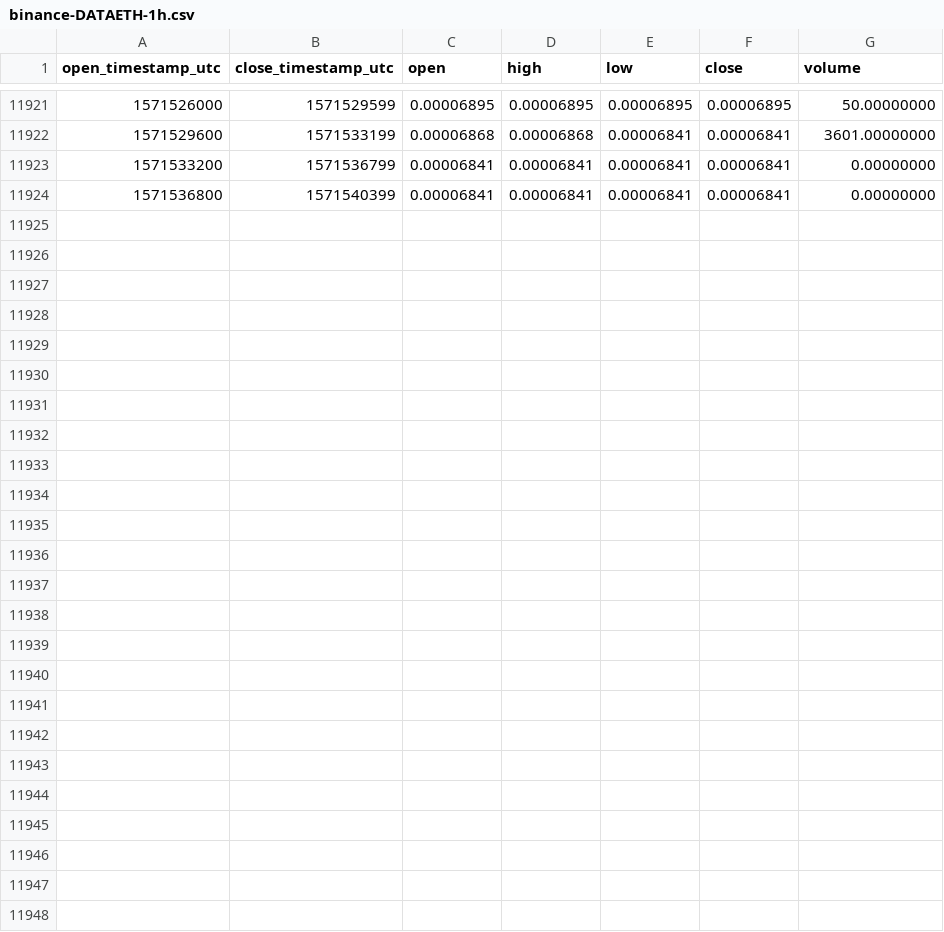
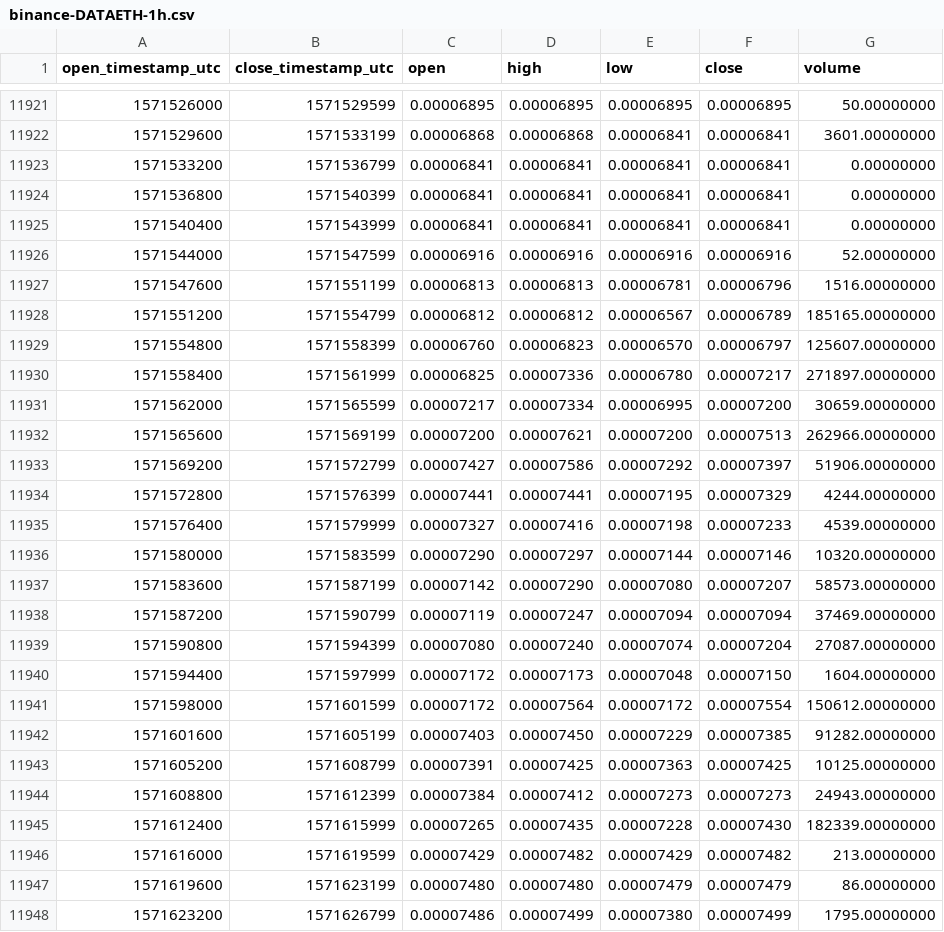
Before and after one commit to cryptobigbro/binance-DATAETH, a CSV file: binance-DATAETH-1h.csv, drawn as a sheet; only a part is shown, gaps mark what is left out; the diff names each change by its address in the sheet, - before the commit and + after, or states it on an @@ line.

Commit message:
Update OHLCV data.

```diff
--- a/binance-DATAETH-1h.csv
+++ b/binance-DATAETH-1h.csv
+row 11925: 1571540400 | 1571543999 | 0.00006841 | 0.00006841 | 0.00006841 | 0.00006841 | 0.00000000
+row 11926: 1571544000 | 1571547599 | 0.00006916 | 0.00006916 | 0.00006916 | 0.00006916 | 52.00000000
+row 11927: 1571547600 | 1571551199 | 0.00006813 | 0.00006813 | 0.00006781 | 0.00006796 | 1516.00000000
+row 11928: 1571551200 | 1571554799 | 0.00006812 | 0.00006812 | 0.00006567 | 0.00006789 | 185165.00000000
+row 11929: 1571554800 | 1571558399 | 0.00006760 | 0.00006823 | 0.00006570 | 0.00006797 | 125607.00000000
+row 11930: 1571558400 | 1571561999 | 0.00006825 | 0.00007336 | 0.00006780 | 0.00007217 | 271897.00000000
+row 11931: 1571562000 | 1571565599 | 0.00007217 | 0.00007334 | 0.00006995 | 0.00007200 | 30659.00000000
+row 11932: 1571565600 | 1571569199 | 0.00007200 | 0.00007621 | 0.00007200 | 0.00007513 | 262966.00000000
+row 11933: 1571569200 | 1571572799 | 0.00007427 | 0.00007586 | 0.00007292 | 0.00007397 | 51906.00000000
+row 11934: 1571572800 | 1571576399 | 0.00007441 | 0.00007441 | 0.00007195 | 0.00007329 | 4244.00000000
+row 11935: 1571576400 | 1571579999 | 0.00007327 | 0.00007416 | 0.00007198 | 0.00007233 | 4539.00000000
+row 11936: 1571580000 | 1571583599 | 0.00007290 | 0.00007297 | 0.00007144 | 0.00007146 | 10320.00000000
+row 11937: 1571583600 | 1571587199 | 0.00007142 | 0.00007290 | 0.00007080 | 0.00007207 | 58573.00000000
+row 11938: 1571587200 | 1571590799 | 0.00007119 | 0.00007247 | 0.00007094 | 0.00007094 | 37469.00000000
+row 11939: 1571590800 | 1571594399 | 0.00007080 | 0.00007240 | 0.00007074 | 0.00007204 | 27087.00000000
+row 11940: 1571594400 | 1571597999 | 0.00007172 | 0.00007173 | 0.00007048 | 0.00007150 | 1604.00000000
+row 11941: 1571598000 | 1571601599 | 0.00007172 | 0.00007564 | 0.00007172 | 0.00007554 | 150612.00000000
+row 11942: 1571601600 | 1571605199 | 0.00007403 | 0.00007450 | 0.00007229 | 0.00007385 | 91282.00000000
+row 11943: 1571605200 | 1571608799 | 0.00007391 | 0.00007425 | 0.00007363 | 0.00007425 | 10125.00000000
+row 11944: 1571608800 | 1571612399 | 0.00007384 | 0.00007412 | 0.00007273 | 0.00007273 | 24943.00000000
+row 11945: 1571612400 | 1571615999 | 0.00007265 | 0.00007435 | 0.00007228 | 0.00007430 | 182339.00000000
+row 11946: 1571616000 | 1571619599 | 0.00007429 | 0.00007482 | 0.00007429 | 0.00007482 | 213.00000000
+row 11947: 1571619600 | 1571623199 | 0.00007480 | 0.00007480 | 0.00007479 | 0.00007479 | 86.00000000
+row 11948: 1571623200 | 1571626799 | 0.00007486 | 0.00007499 | 0.00007380 | 0.00007499 | 1795.00000000
```
Also changed, not shown: binance-DATAETH-1d.csv.
